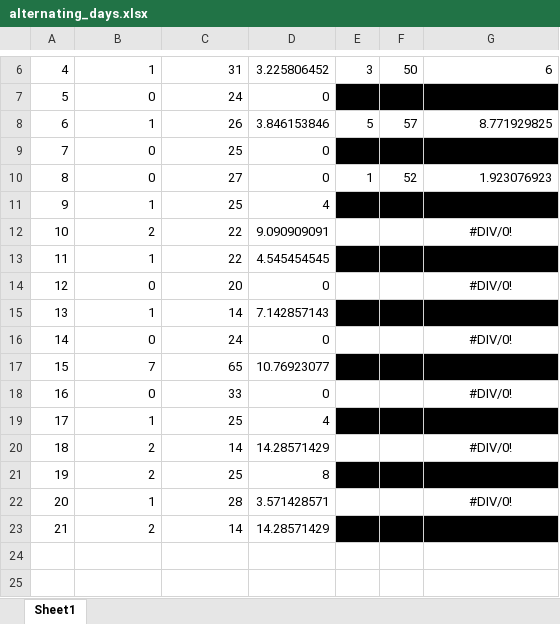
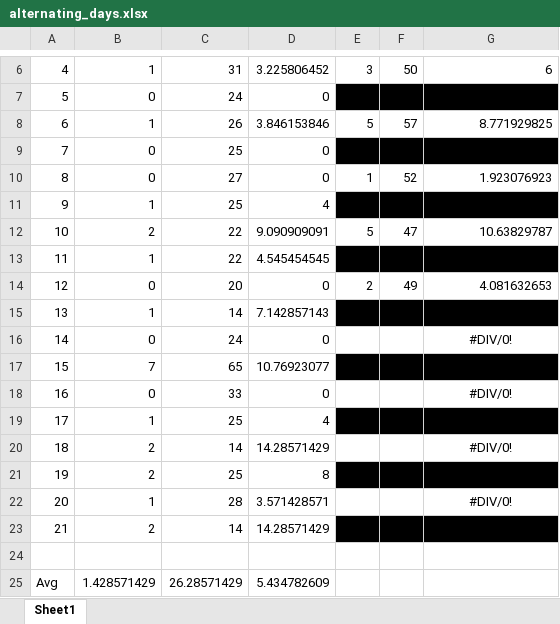
Before and after one commit to 210ethan/210ethan.github.io, an Excel workbook: knowledge/srs/alternating_days.xlsx, sheet Sheet1, drawn as a sheet; only a part is shown, gaps mark what is left out; values as stored, in another font and other column widths than the file's, no borders; charts and pictures not drawn; the diff names each change by its address in the sheet, - before the commit and + after, or states it on an @@ line.

```diff
--- a/knowledge/srs/alternating_days.xlsx (sheet Sheet1)
+++ b/knowledge/srs/alternating_days.xlsx (sheet Sheet1)
-E12: (empty)
+E12: 5
-F12: (empty)
+F12: 47
-G12: #DIV/0!
+G12: 10.63829787
-G12 alignment: center
+G12 alignment: right
-E14: (empty)
+E14: 2
-F14: (empty)
+F14: 49
-G14: #DIV/0!
+G14: 4.081632653
-G14 alignment: center
+G14 alignment: right
+row 24: (empty)
+row 25: Avg | 1.428571429 | 26.28571429 | 5.434782609
```
Also changed, not shown: 10 other files.
